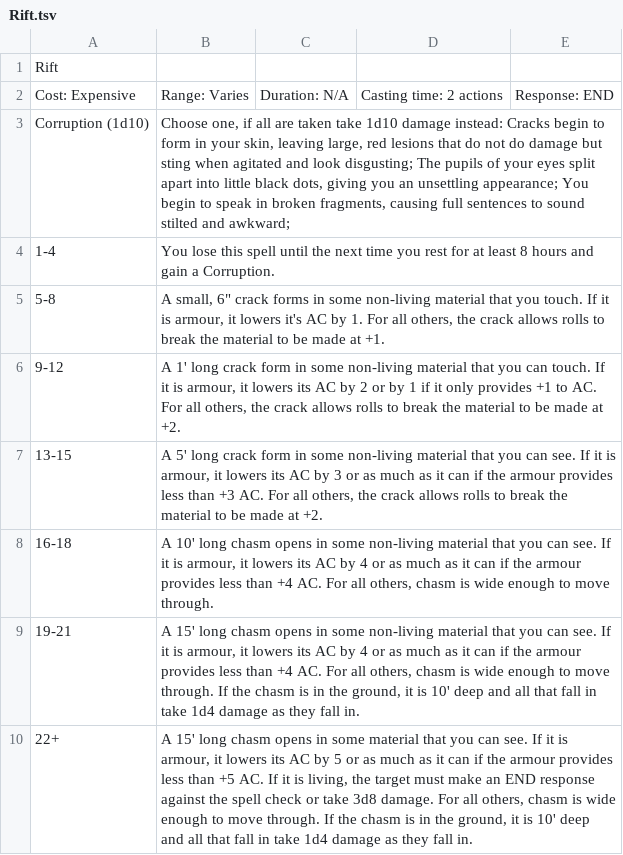
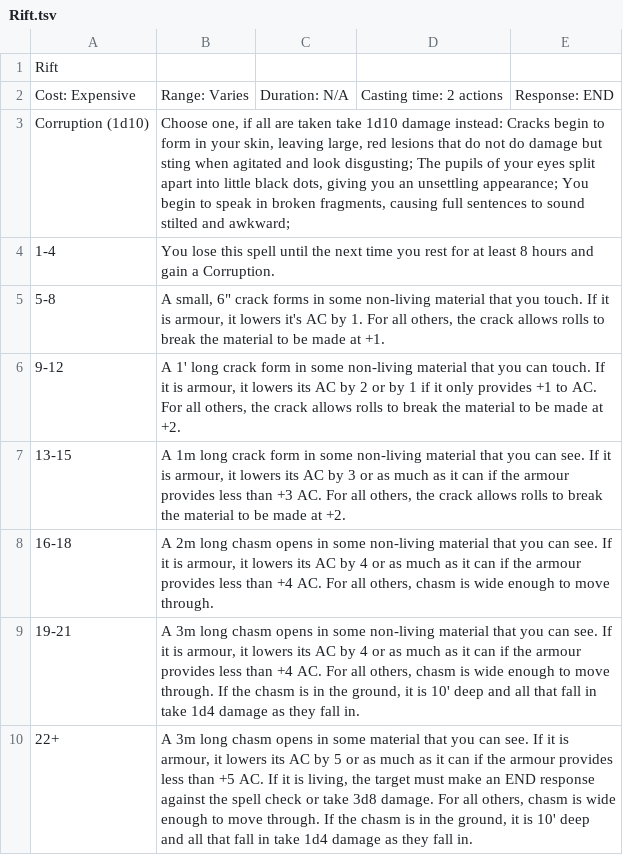
Before and after one commit to ckwk/rogue-character-sheet, a TSV file: API/Spells/Rift.tsv, drawn as a sheet.

Commit message:
Updated Rift to test module refresh

```diff
--- a/API/Spells/Rift.tsv
+++ b/API/Spells/Rift.tsv
@@ -6,5 +6,5 @@ Corruption (1d10)	Choose one, if all are taken take 1d10 damage instead: Cracks
 9-12	A 1' long crack form in some non-living material that you can touch.  If it is armour, it lowers its AC by 2 or by 1 if it only provides +1 to AC.  For all others, the crack allows rolls to break the material to be made at +2.			
-13-15	A 5' long crack form in some non-living material that you can see.  If it is armour, it lowers its AC by 3 or as much as it can if the armour provides less than +3 AC.  For all others, the crack allows rolls to break the material to be made at +2.			
-16-18	A 10' long chasm opens in some non-living material that you can see.  If it is armour, it lowers its AC by 4 or as much as it can if the armour provides less than +4 AC.  For all others, chasm is wide enough to move through.			
-19-21	A 15' long chasm opens in some non-living material that you can see.  If it is armour, it lowers its AC by 4 or as much as it can if the armour provides less than +4 AC.  For all others, chasm is wide enough to move through.  If the chasm is in the ground, it is 10' deep and all that fall in take 1d4 damage as they fall in.			
-22+	A 15' long chasm opens in some material that you can see.  If it is armour, it lowers its AC by 5 or as much as it can if the armour provides less than +5 AC.  If it is living, the target must make an END response against the spell check or take 3d8 damage.  For all others, chasm is wide enough to move through.  If the chasm is in the ground, it is 10' deep and all that fall in take 1d4 damage as they fall in.			
+13-15	A 1m long crack form in some non-living material that you can see.  If it is armour, it lowers its AC by 3 or as much as it can if the armour provides less than +3 AC.  For all others, the crack allows rolls to break the material to be made at +2.			
+16-18	A 2m long chasm opens in some non-living material that you can see.  If it is armour, it lowers its AC by 4 or as much as it can if the armour provides less than +4 AC.  For all others, chasm is wide enough to move through.			
+19-21	A 3m long chasm opens in some non-living material that you can see.  If it is armour, it lowers its AC by 4 or as much as it can if the armour provides less than +4 AC.  For all others, chasm is wide enough to move through.  If the chasm is in the ground, it is 10' deep and all that fall in take 1d4 damage as they fall in.			
+22+	A 3m long chasm opens in some material that you can see.  If it is armour, it lowers its AC by 5 or as much as it can if the armour provides less than +5 AC.  If it is living, the target must make an END response against the spell check or take 3d8 damage.  For all others, chasm is wide enough to move through.  If the chasm is in the ground, it is 10' deep and all that fall in take 1d4 damage as they fall in.			
```
